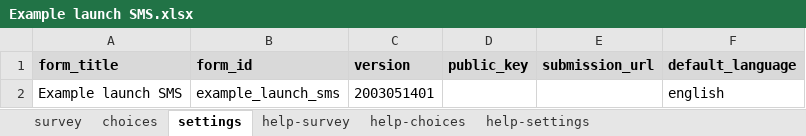
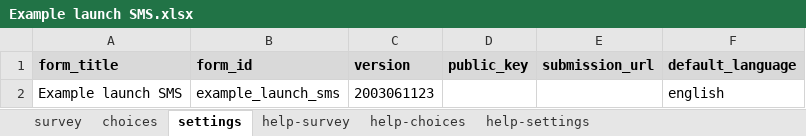
Before and after one commit to surveycto/launch-sms, an Excel workbook: extras/test form/Example launch SMS.xlsx, sheet settings, drawn as a sheet; values as stored, in another font and other column widths than the file's, no borders; the diff names each change by its address in the sheet, - before the commit and + after, or states it on an @@ line.

```diff
--- a/extras/test form/Example launch SMS.xlsx (sheet settings)
+++ b/extras/test form/Example launch SMS.xlsx (sheet settings)
-C2 (version): 2003051401
+C2 (version): 2003061123
```
Also changed, not shown: sheet survey.
